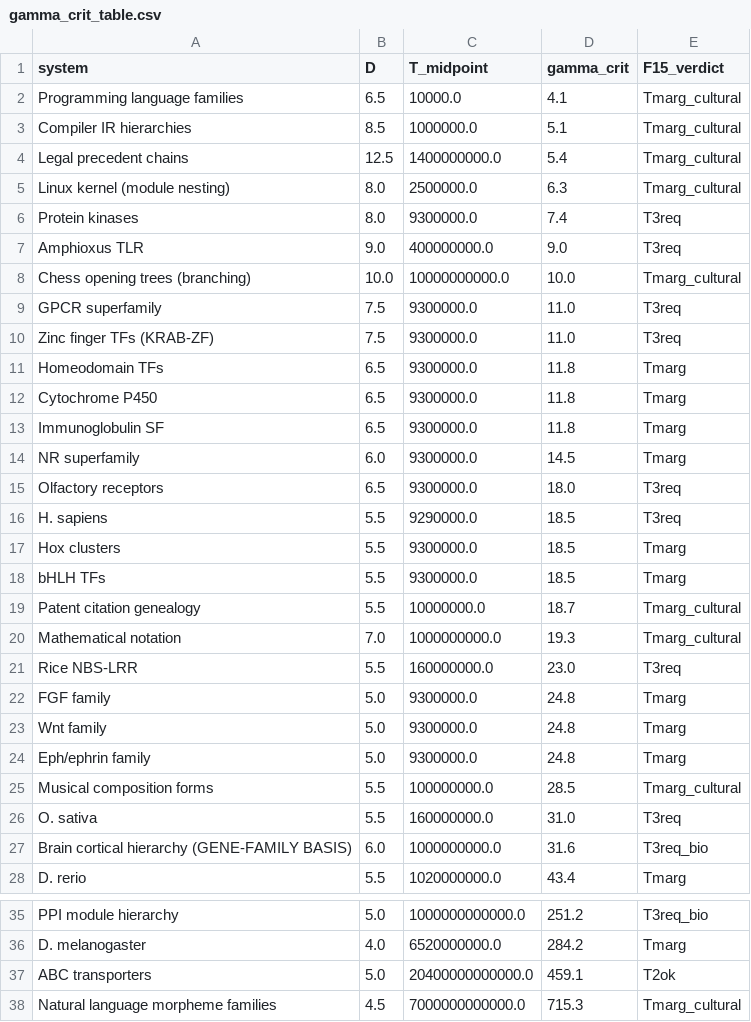
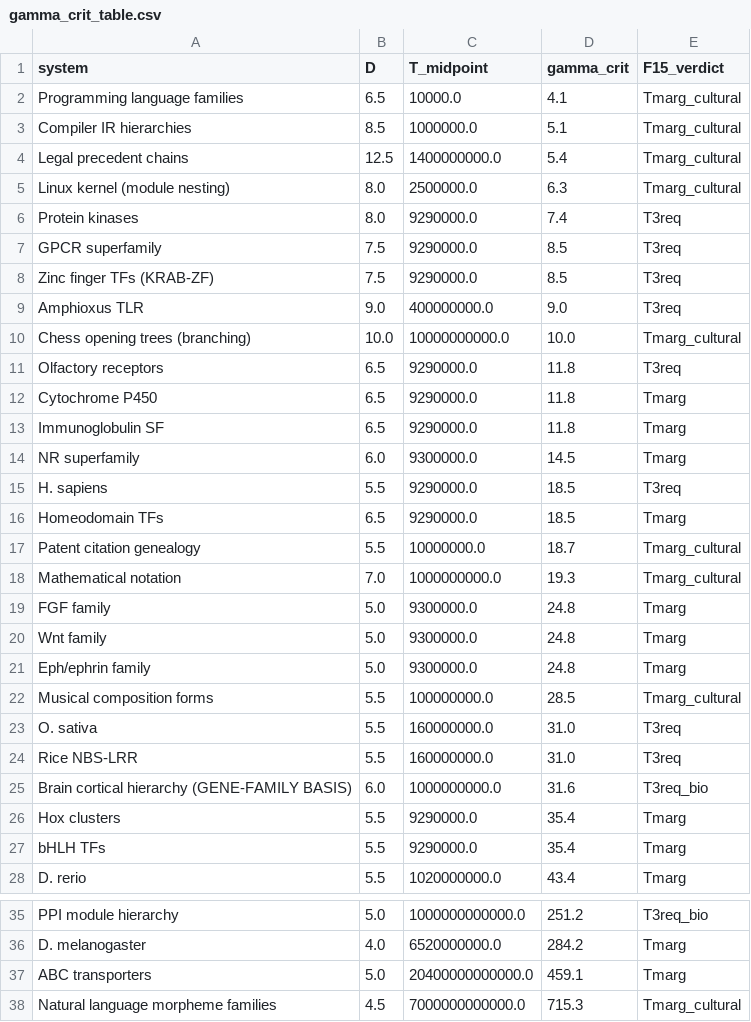
Before and after one commit to sammolyneux-poppy/TIME-AR-001-Study, a CSV file: data/processed/gamma_crit_table.csv, drawn as a sheet; only a part is shown, gaps mark what is left out.

```diff
--- a/data/processed/gamma_crit_table.csv
+++ b/data/processed/gamma_crit_table.csv
@@ -5,18 +5,15 @@ Legal precedent chains,12.5,1400000000.0,5.4,Tmarg_cultural
 Linux kernel (module nesting),8.0,2500000.0,6.3,Tmarg_cultural
-Protein kinases,8.0,9300000.0,7.4,T3req
+Protein kinases,8.0,9290000.0,7.4,T3req
+GPCR superfamily,7.5,9290000.0,8.5,T3req
+Zinc finger TFs (KRAB-ZF),7.5,9290000.0,8.5,T3req
 Amphioxus TLR,9.0,400000000.0,9.0,T3req
 Chess opening trees (branching),10.0,10000000000.0,10.0,Tmarg_cultural
-GPCR superfamily,7.5,9300000.0,11.0,T3req
-Zinc finger TFs (KRAB-ZF),7.5,9300000.0,11.0,T3req
-Homeodomain TFs,6.5,9300000.0,11.8,Tmarg
-Cytochrome P450,6.5,9300000.0,11.8,Tmarg
-Immunoglobulin SF,6.5,9300000.0,11.8,Tmarg
+Olfactory receptors,6.5,9290000.0,11.8,T3req
+Cytochrome P450,6.5,9290000.0,11.8,Tmarg
+Immunoglobulin SF,6.5,9290000.0,11.8,Tmarg
 NR superfamily,6.0,9300000.0,14.5,Tmarg
-Olfactory receptors,6.5,9300000.0,18.0,T3req
 H. sapiens,5.5,9290000.0,18.5,T3req
-Hox clusters,5.5,9300000.0,18.5,Tmarg
-bHLH TFs,5.5,9300000.0,18.5,Tmarg
+Homeodomain TFs,6.5,9290000.0,18.5,Tmarg
 Patent citation genealogy,5.5,10000000.0,18.7,Tmarg_cultural
 Mathematical notation,7.0,1000000000.0,19.3,Tmarg_cultural
-Rice NBS-LRR,5.5,160000000.0,23.0,T3req
 FGF family,5.0,9300000.0,24.8,Tmarg
@@ -26,3 +23,6 @@ Musical composition forms,5.5,100000000.0,28.5,Tmarg_cultural
 O. sativa,5.5,160000000.0,31.0,T3req
+Rice NBS-LRR,5.5,160000000.0,31.0,T3req
 Brain cortical hierarchy (GENE-FAMILY BASIS),6.0,1000000000.0,31.6,T3req_bio
+Hox clusters,5.5,9290000.0,35.4,Tmarg
+bHLH TFs,5.5,9290000.0,35.4,Tmarg
 D. rerio,5.5,1020000000.0,43.4,Tmarg
@@ -36,3 +36,3 @@ PPI module hierarchy,5.0,1000000000000.0,251.2,T3req_bio
 D. melanogaster,4.0,6520000000.0,284.2,Tmarg
-ABC transporters,5.0,20400000000000.0,459.1,T2ok
+ABC transporters,5.0,20400000000000.0,459.1,Tmarg
 Natural language morpheme families,4.5,7000000000000.0,715.3,Tmarg_cultural
```
Also changed, not shown: data/processed/f15_scorecard.csv, data/processed/master_scorecard.csv, 22 other files.
